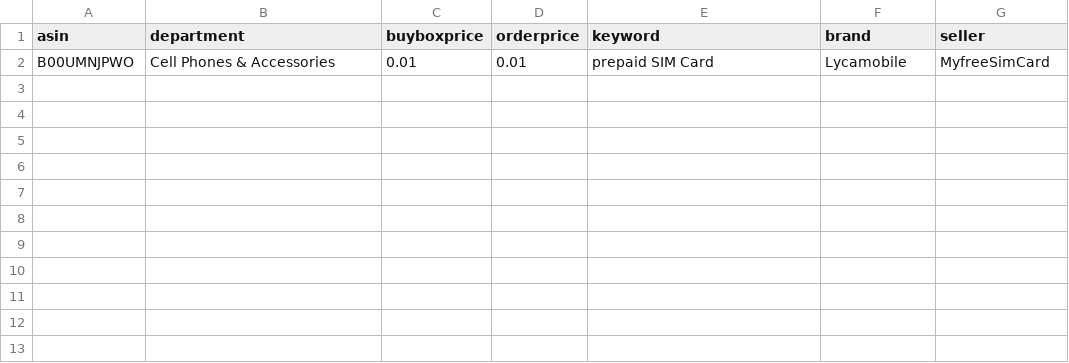
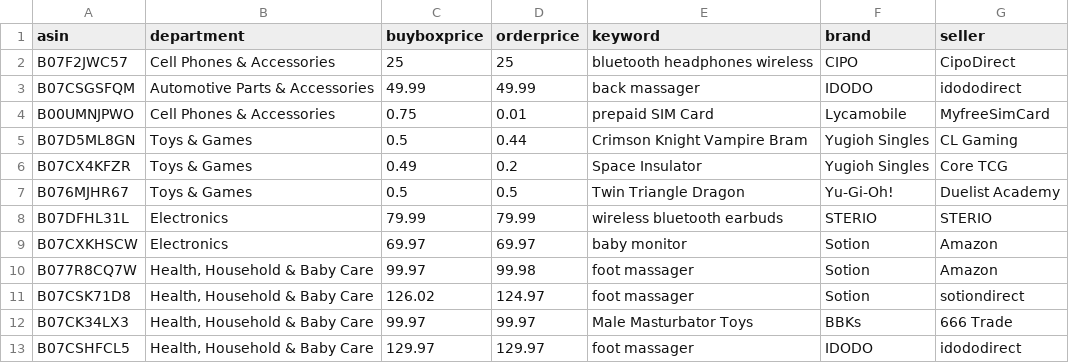
Before and after one commit to czds68/AmazonBuy, a CSV file: amazonbuy_database/productinfo.csv, drawn as a sheet.

```diff
--- a/amazonbuy_database/productinfo.csv
+++ b/amazonbuy_database/productinfo.csv
@@ -1,2 +1,13 @@
 asin,department,buyboxprice,orderprice,keyword,brand,seller,,,,,,,,,,,,,,,,,,,,,,,,,,,,,,,,,,,,,,,,,,,,,,,,,,,,,,,,,,,,,,,,,,,,,,,,,,,,,,,,,,,,,,,,,,,,,,,,,,,,,,,,,,,,,,,,,,,,,,,,,,,,,,,,,,,,,,,,,,,,,,,,,,,,,,,,,,,,,,,,,,,,,,,,,,,,,,,,,,,,,,,,,,,,,,,,,,,,,,,,,,,,,,,,,,,,,,,,,,,,,,,,,,,,,,,,,,,,,,,,,,,,,,,
-B00UMNJPWO,Cell Phones & Accessories,0.01,0.01,prepaid SIM Card,Lycamobile,MyfreeSimCard,,,,,,,,,,,,,,,,,,,,,,,,,,,,,,,,,,,,,,,,,,,,,,,,,,,,,,,,,,,,,,,,,,,,,,,,,,,,,,,,,,,,,,,,,,,,,,,,,,,,,,,,,,,,,,,,,,,,,,,,,,,,,,,,,,,,,,,,,,,,,,,,,,,,,,,,,,,,,,,,,,,,,,,,,,,,,,,,,,,,,,,,,,,,,,,,,,,,,,,,,,,,,,,,,,,,,,,,,,,,,,,,,,,,,,,,,,,,,,,,,,,,,,,
+B07F2JWC57,Cell Phones & Accessories,25,25,bluetooth headphones wireless,CIPO,CipoDirect,,,,,,,,,,,,,,,,,,,,,,,,,,,,,,,,,,,,,,,,,,,,,,,,,,,,,,,,,,,,,,,,,,,,,,,,,,,,,,,,,,,,,,,,,,,,,,,,,,,,,,,,,,,,,,,,,,,,,,,,,,,,,,,,,,,,,,,,,,,,,,,,,,,,,,,,,,,,,,,,,,,,,,,,,,,,,,,,,,,,,,,,,,,,,,,,,,,,,,,,,,,,,,,,,,,,,,,,,,,,,,,,,,,,,,,,,,,,,,,,,,,,,,,
+B07CSGSFQM,Automotive Parts & Accessories,49.99,49.99,back massager,IDODO,idododirect,,,,,,,,,,,,,,,,,,,,,,,,,,,,,,,,,,,,,,,,,,,,,,,,,,,,,,,,,,,,,,,,,,,,,,,,,,,,,,,,,,,,,,,,,,,,,,,,,,,,,,,,,,,,,,,,,,,,,,,,,,,,,,,,,,,,,,,,,,,,,,,,,,,,,,,,,,,,,,,,,,,,,,,,,,,,,,,,,,,,,,,,,,,,,,,,,,,,,,,,,,,,,,,,,,,,,,,,,,,,,,,,,,,,,,,,,,,,,,,,,,,,,,,
+B00UMNJPWO,Cell Phones & Accessories,0.75,0.01,prepaid SIM Card,Lycamobile,MyfreeSimCard,,,,,,,,,,,,,,,,,,,,,,,,,,,,,,,,,,,,,,,,,,,,,,,,,,,,,,,,,,,,,,,,,,,,,,,,,,,,,,,,,,,,,,,,,,,,,,,,,,,,,,,,,,,,,,,,,,,,,,,,,,,,,,,,,,,,,,,,,,,,,,,,,,,,,,,,,,,,,,,,,,,,,,,,,,,,,,,,,,,,,,,,,,,,,,,,,,,,,,,,,,,,,,,,,,,,,,,,,,,,,,,,,,,,,,,,,,,,,,,,,,,,,,,
+B07D5ML8GN,Toys & Games,0.5,0.44,Crimson Knight Vampire Bram,Yugioh Singles,CL Gaming,,,,,,,,,,,,,,,,,,,,,,,,,,,,,,,,,,,,,,,,,,,,,,,,,,,,,,,,,,,,,,,,,,,,,,,,,,,,,,,,,,,,,,,,,,,,,,,,,,,,,,,,,,,,,,,,,,,,,,,,,,,,,,,,,,,,,,,,,,,,,,,,,,,,,,,,,,,,,,,,,,,,,,,,,,,,,,,,,,,,,,,,,,,,,,,,,,,,,,,,,,,,,,,,,,,,,,,,,,,,,,,,,,,,,,,,,,,,,,,,,,,,,,,
+B07CX4KFZR,Toys & Games,0.49,0.2,Space Insulator,Yugioh Singles,Core TCG,,,,,,,,,,,,,,,,,,,,,,,,,,,,,,,,,,,,,,,,,,,,,,,,,,,,,,,,,,,,,,,,,,,,,,,,,,,,,,,,,,,,,,,,,,,,,,,,,,,,,,,,,,,,,,,,,,,,,,,,,,,,,,,,,,,,,,,,,,,,,,,,,,,,,,,,,,,,,,,,,,,,,,,,,,,,,,,,,,,,,,,,,,,,,,,,,,,,,,,,,,,,,,,,,,,,,,,,,,,,,,,,,,,,,,,,,,,,,,,,,,,,,,,
+B076MJHR67,Toys & Games,0.5,0.5,Twin Triangle Dragon,Yu-Gi-Oh!,Duelist Academy,,,,,,,,,,,,,,,,,,,,,,,,,,,,,,,,,,,,,,,,,,,,,,,,,,,,,,,,,,,,,,,,,,,,,,,,,,,,,,,,,,,,,,,,,,,,,,,,,,,,,,,,,,,,,,,,,,,,,,,,,,,,,,,,,,,,,,,,,,,,,,,,,,,,,,,,,,,,,,,,,,,,,,,,,,,,,,,,,,,,,,,,,,,,,,,,,,,,,,,,,,,,,,,,,,,,,,,,,,,,,,,,,,,,,,,,,,,,,,,,,,,,,,,
+B07DFHL31L,Electronics,79.99,79.99,wireless bluetooth earbuds,STERIO,STERIO,,,,,,,,,,,,,,,,,,,,,,,,,,,,,,,,,,,,,,,,,,,,,,,,,,,,,,,,,,,,,,,,,,,,,,,,,,,,,,,,,,,,,,,,,,,,,,,,,,,,,,,,,,,,,,,,,,,,,,,,,,,,,,,,,,,,,,,,,,,,,,,,,,,,,,,,,,,,,,,,,,,,,,,,,,,,,,,,,,,,,,,,,,,,,,,,,,,,,,,,,,,,,,,,,,,,,,,,,,,,,,,,,,,,,,,,,,,,,,,,,,,,,,,
+B07CXKHSCW,Electronics,69.97,69.97,baby monitor,Sotion,Amazon,,,,,,,,,,,,,,,,,,,,,,,,,,,,,,,,,,,,,,,,,,,,,,,,,,,,,,,,,,,,,,,,,,,,,,,,,,,,,,,,,,,,,,,,,,,,,,,,,,,,,,,,,,,,,,,,,,,,,,,,,,,,,,,,,,,,,,,,,,,,,,,,,,,,,,,,,,,,,,,,,,,,,,,,,,,,,,,,,,,,,,,,,,,,,,,,,,,,,,,,,,,,,,,,,,,,,,,,,,,,,,,,,,,,,,,,,,,,,,,,,,,,,,,
+B077R8CQ7W,"Health, Household & Baby Care",99.97,99.98,foot massager,Sotion,Amazon,,,,,,,,,,,,,,,,,,,,,,,,,,,,,,,,,,,,,,,,,,,,,,,,,,,,,,,,,,,,,,,,,,,,,,,,,,,,,,,,,,,,,,,,,,,,,,,,,,,,,,,,,,,,,,,,,,,,,,,,,,,,,,,,,,,,,,,,,,,,,,,,,,,,,,,,,,,,,,,,,,,,,,,,,,,,,,,,,,,,,,,,,,,,,,,,,,,,,,,,,,,,,,,,,,,,,,,,,,,,,,,,,,,,,,,,,,,,,,,,,,,,,,,
+B07CSK71D8,"Health, Household & Baby Care",126.02,124.97,foot massager,Sotion,sotiondirect,,,,,,,,,,,,,,,,,,,,,,,,,,,,,,,,,,,,,,,,,,,,,,,,,,,,,,,,,,,,,,,,,,,,,,,,,,,,,,,,,,,,,,,,,,,,,,,,,,,,,,,,,,,,,,,,,,,,,,,,,,,,,,,,,,,,,,,,,,,,,,,,,,,,,,,,,,,,,,,,,,,,,,,,,,,,,,,,,,,,,,,,,,,,,,,,,,,,,,,,,,,,,,,,,,,,,,,,,,,,,,,,,,,,,,,,,,,,,,,,,,,,,,,
+B07CK34LX3,"Health, Household & Baby Care",99.97,99.97,Male Masturbator Toys,BBKs,666 Trade,,,,,,,,,,,,,,,,,,,,,,,,,,,,,,,,,,,,,,,,,,,,,,,,,,,,,,,,,,,,,,,,,,,,,,,,,,,,,,,,,,,,,,,,,,,,,,,,,,,,,,,,,,,,,,,,,,,,,,,,,,,,,,,,,,,,,,,,,,,,,,,,,,,,,,,,,,,,,,,,,,,,,,,,,,,,,,,,,,,,,,,,,,,,,,,,,,,,,,,,,,,,,,,,,,,,,,,,,,,,,,,,,,,,,,,,,,,,,,,,,,,,,,,
+B07CSHFCL5,"Health, Household & Baby Care",129.97,129.97,foot massager,IDODO,idododirect,,,,,,,,,,,,,,,,,,,,,,,,,,,,,,,,,,,,,,,,,,,,,,,,,,,,,,,,,,,,,,,,,,,,,,,,,,,,,,,,,,,,,,,,,,,,,,,,,,,,,,,,,,,,,,,,,,,,,,,,,,,,,,,,,,,,,,,,,,,,,,,,,,,,,,,,,,,,,,,,,,,,,,,,,,,,,,,,,,,,,,,,,,,,,,,,,,,,,,,,,,,,,,,,,,,,,,,,,,,,,,,,,,,,,,,,,,,,,,,,,,,,,,,
```
Also changed, not shown: amazonbuy_database/AccountInfo.csv, amazonbuy_database/Finance.csv, 2 other files.
